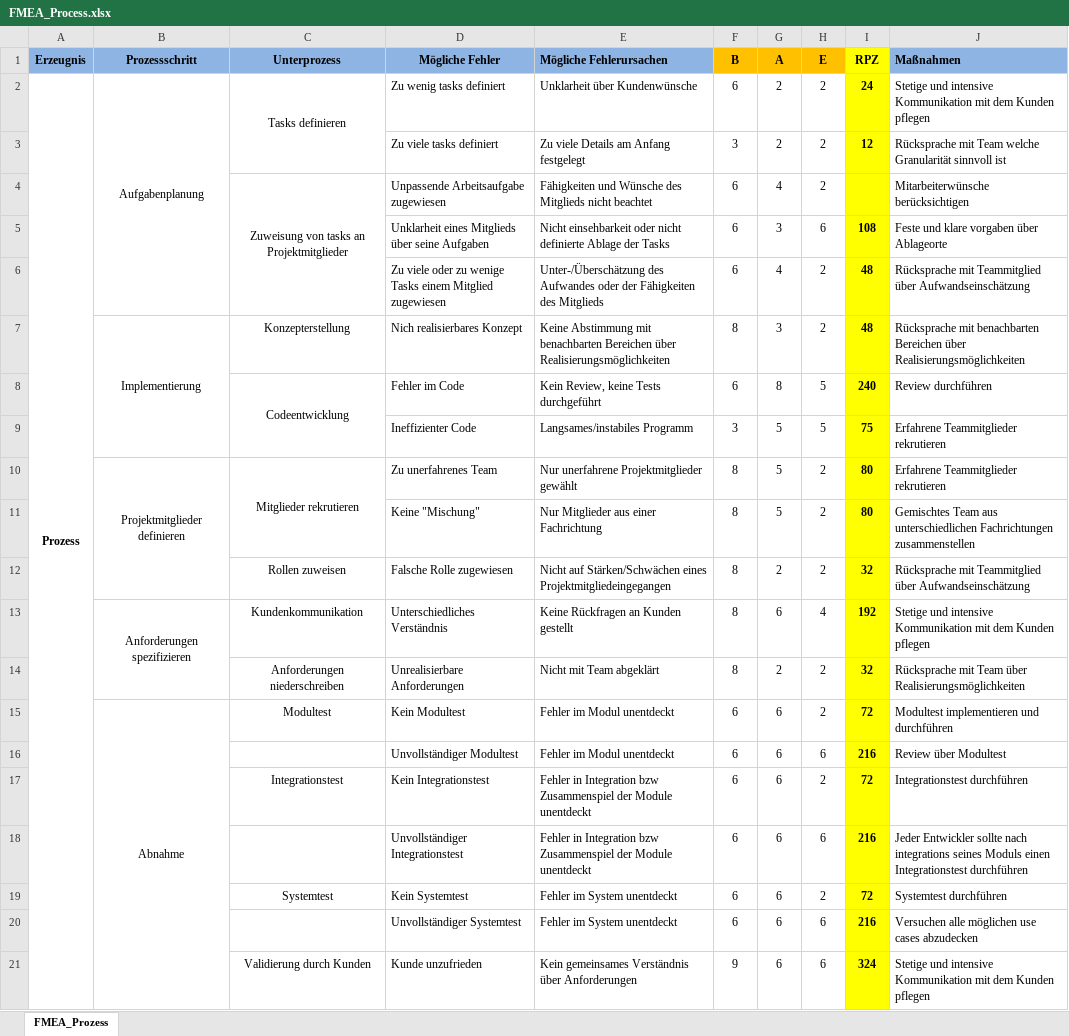
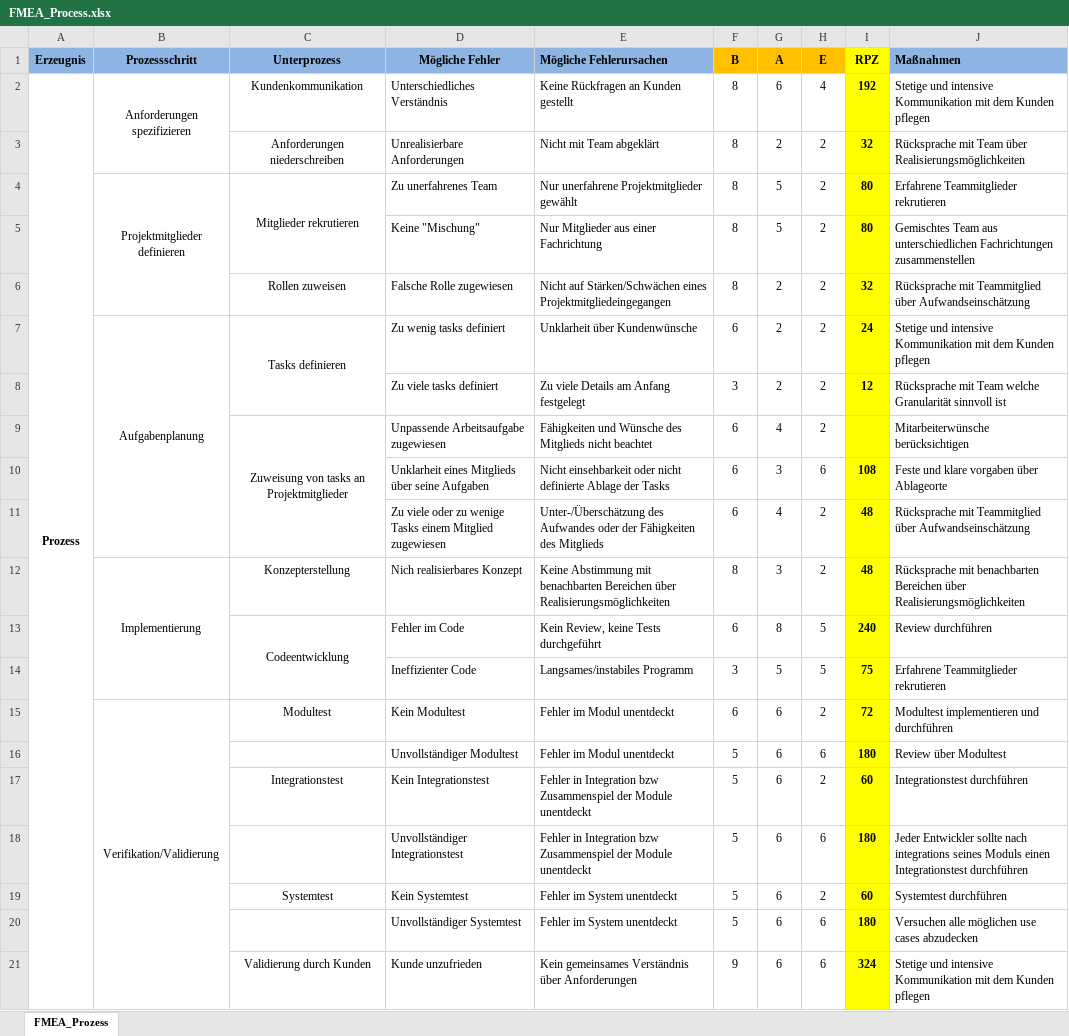
Before and after one commit to Brumberg/Tetris-Fab, an Excel workbook: FMEA/FMEA_Process.xlsx, sheet FMEA_Prozess, drawn as a sheet; values as stored, in another font and other column widths than the file's, no borders; removed rows and columns are numbered as before the commit, all else as after; the diff names each change by its address in the sheet, - before the commit and + after, or states it on an @@ line.

Commit message:
update FMEA Process

```diff
--- a/FMEA/FMEA_Process.xlsx (sheet FMEA_Prozess)
+++ b/FMEA/FMEA_Process.xlsx (sheet FMEA_Prozess)
+row 2: Prozess | Anforderungen spezifizieren | Kundenkommunikation | Unterschiedliches Verständnis | Keine Rückfragen an Kunden gestellt | 8 | 6 | 4 | 192 | Stetige und intensive Kommunikation mit dem Kunden pflegen
@@ row 14 moved to row 3: Anforderungen niederschreiben @@
@@ row 10 moved to row 4: Projektmitglieder definieren @@
@@ row 11 moved to row 5: Keine "Mischung" @@
@@ row 12 moved to row 6: Rollen zuweisen @@
-A7 (Erzeugnis): Prozess
+A7 (Erzeugnis): (empty)
-A2:A21 merged
-row 13:  | Anforderungen spezifizieren | Kundenkommunikation | Unterschiedliches Verständnis | Keine Rückfragen an Kunden gestellt | 8 | 6 | 4 | 192 | Stetige und intensive Kommunikation mit dem Kunden pflegen
-B15 (Prozessschritt): Abnahme
+B15 (Prozessschritt): Verifikation/Validierung
-F16:F20 (B): 6
+F16:F20 (B): 5
-I16 (RPZ): 216
+I16 (RPZ): 180
-I17 (RPZ): 72
+I17 (RPZ): 60
-I18 (RPZ): 216
+I18 (RPZ): 180
-I19 (RPZ): 72
+I19 (RPZ): 60
-I20 (RPZ): 216
+I20 (RPZ): 180
```
Also changed, not shown: formulas that keep their value.
